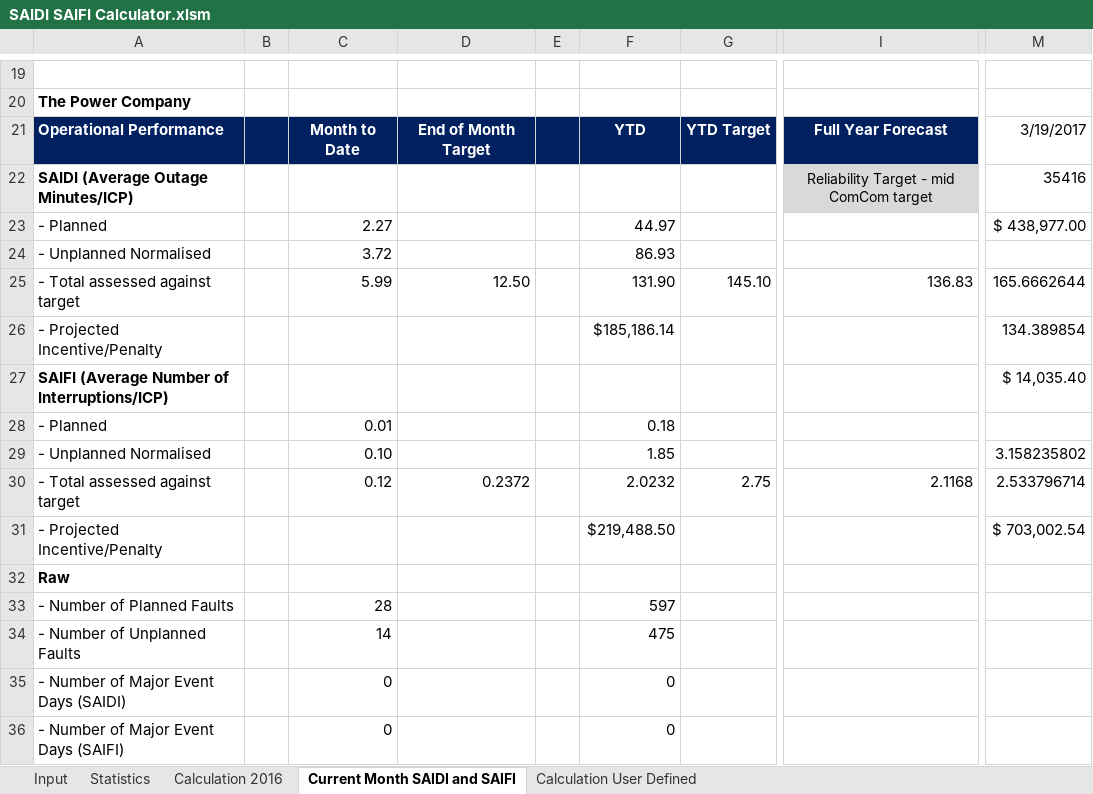
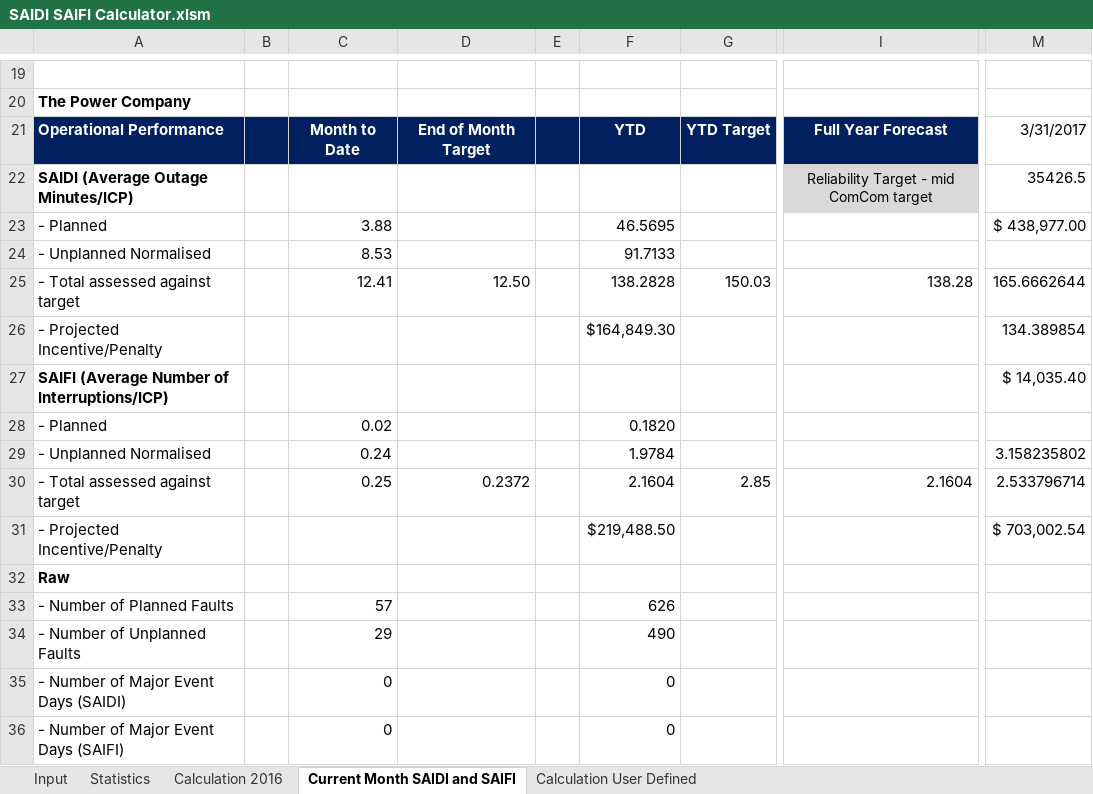
Before and after one commit to Top-Dog/SAIDI-SAIFI-Calculator, an Excel workbook: Data/SAIDI SAIFI Calculator.xlsm, sheet Current Month SAIDI and SAIFI, drawn as a sheet; only a part is shown, gaps mark what is left out; values as stored, in another font and other column widths than the file's, no borders; the diff covers the shown part only; the diff names each change by its address in the sheet, - before the commit and + after, or states it on an @@ line.

```diff
--- a/Data/SAIDI SAIFI Calculator.xlsm (sheet Current Month SAIDI and SAIFI)
+++ b/Data/SAIDI SAIFI Calculator.xlsm (sheet Current Month SAIDI and SAIFI)
-M21: 3/19/2017
+M21: 3/31/2017
-M22: 35416
+M22: 35426.5
-C23: 2.27
+C23: 3.88
-F23: 44.97
+F23: 46.5695
-C24: 3.72
+C24: 8.53
-F24: 86.93
+F24: 91.7133
-C25: 5.99
+C25: 12.41
-F25: 131.90
+F25: 138.2828
-G25: 145.10
+G25: 150.03
-I25: 136.83
+I25: 138.28
-F26: $185,186.14
+F26: $164,849.30
-C28: 0.01
+C28: 0.02
-F28: 0.18
+F28: 0.1820
-C29: 0.10
+C29: 0.24
-F29: 1.85
+F29: 1.9784
-C30: 0.12
+C30: 0.25
-F30: 2.0232
+F30: 2.1604
-G30: 2.75
+G30: 2.85
-I30: 2.1168
+I30: 2.1604
-C33: 28
+C33: 57
-F33: 597
+F33: 626
-C34: 14
+C34: 29
-F34: 475
+F34: 490
```
Also changed, not shown: 44 edited cells elsewhere in this sheet, sheet Calculation User Defined, sheet Calculation 2016, sheet Statistics, sheet Input, charts or pictures, 3 other files.
